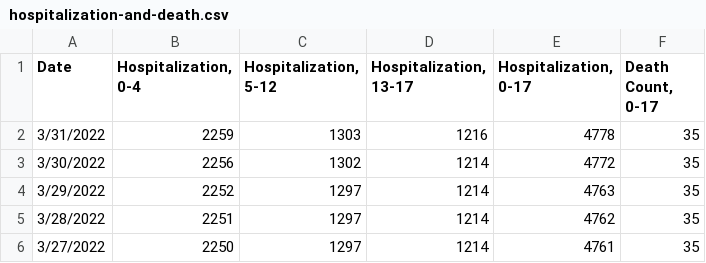
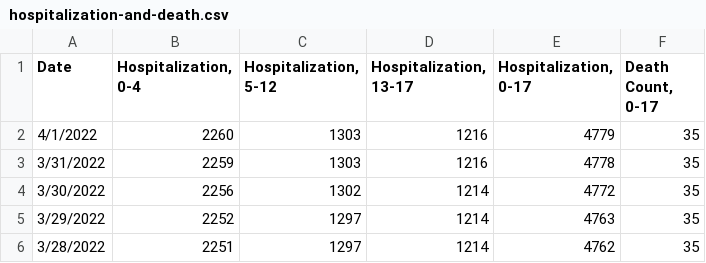
Before and after one commit to pressnyc/coronavirus-data, a CSV file: pressnyc/csv/hospitalization-and-death.csv, drawn as a sheet; only a part is shown; the shorter side is filled out with more unchanged rows.

```diff
--- a/pressnyc/csv/hospitalization-and-death.csv
+++ b/pressnyc/csv/hospitalization-and-death.csv
@@ -1,2 +1,3 @@
 Date,"Hospitalization, 0-4","Hospitalization, 5-12","Hospitalization, 13-17","Hospitalization, 0-17","Death Count, 0-17"
+4/1/2022,2260,1303,1216,4779,35
 3/31/2022,2259,1303,1216,4778,35
```
Also changed, not shown: pressnyc/csv/hospitalization-and-death-daily.csv.
